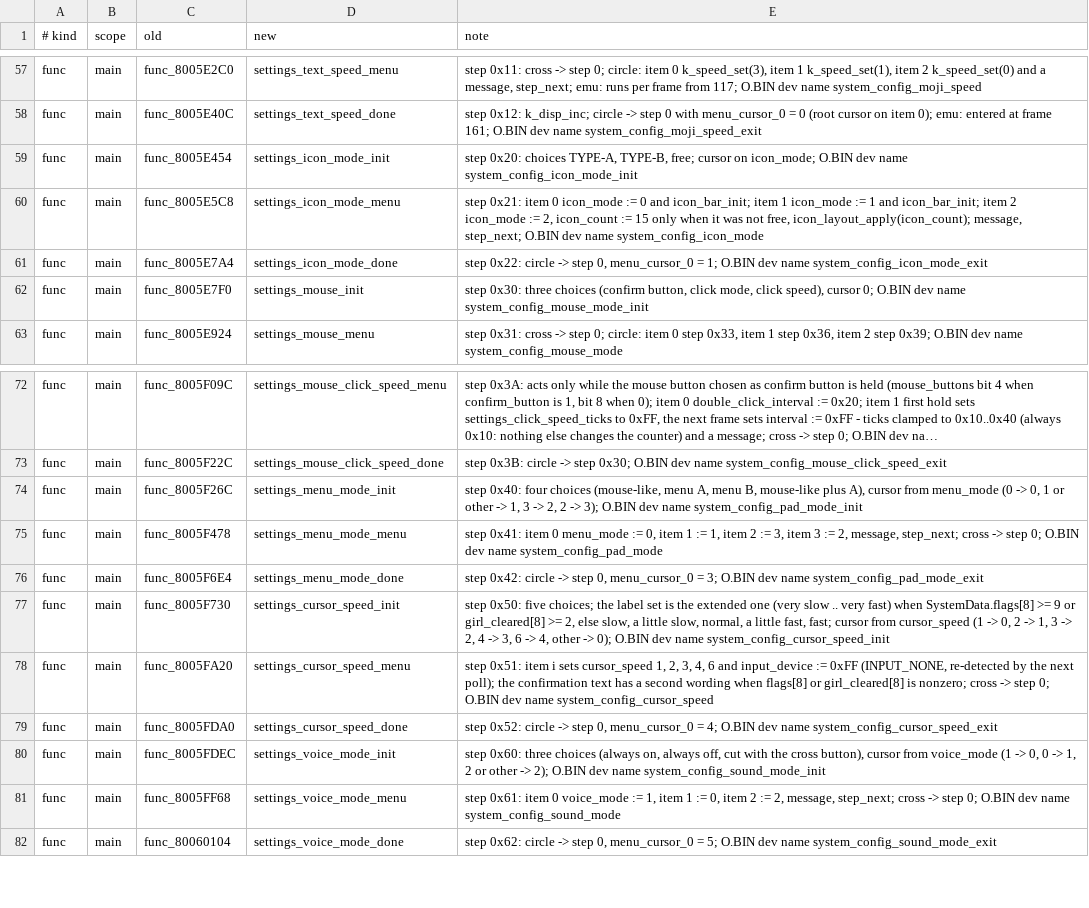
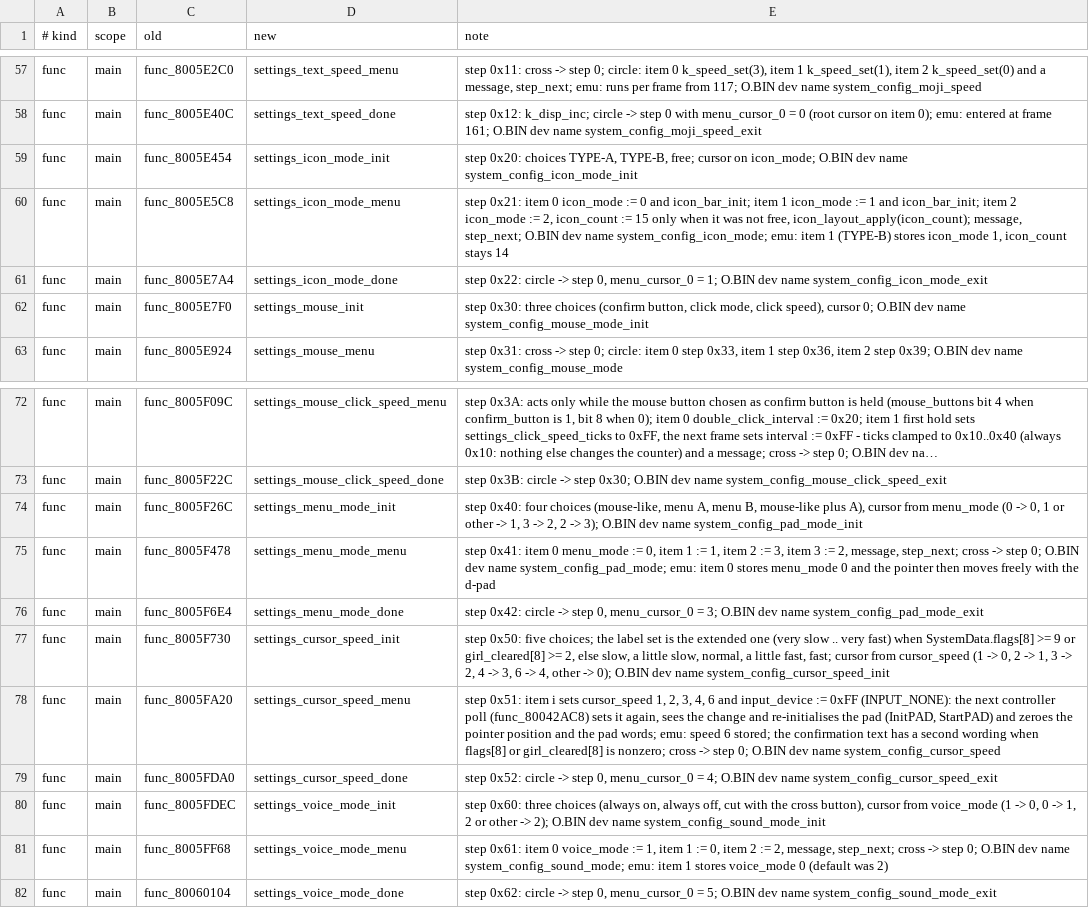
Before and after one commit to CosmicScribe64/tokimemo-ps1-decomp, a TSV file: config/renames/proposals/m-sysmenu.tsv, drawn as a sheet; only a part is shown, gaps mark what is left out; long unchanged cells end in ….

```diff
--- a/config/renames/proposals/m-sysmenu.tsv
+++ b/config/renames/proposals/m-sysmenu.tsv
@@ -59,3 +59,3 @@ func	main	func_8005E40C	settings_text_speed_done	step 0x12: k_disp_inc; circle -
 func	main	func_8005E454	settings_icon_mode_init	step 0x20: choices TYPE-A, TYPE-B, free; cursor on icon_mode; O.BIN dev name system_config_icon_mode_init
-func	main	func_8005E5C8	settings_icon_mode_menu	step 0x21: item 0 icon_mode := 0 and icon_bar_init; item 1 icon_mode := 1 and icon_bar_init; item 2 icon_mode := 2, icon_count := 15 only when it was not free, icon_layout_apply(icon_count); message, step_next; O.BIN dev name system_config_icon_mode
+func	main	func_8005E5C8	settings_icon_mode_menu	step 0x21: item 0 icon_mode := 0 and icon_bar_init; item 1 icon_mode := 1 and icon_bar_init; item 2 icon_mode := 2, icon_count := 15 only when it was not free, icon_layout_apply(icon_count); message, step_next; O.BIN dev name system_config_icon_mode; emu: item 1 (TYPE-B) stores icon_mode 1, icon_count stays 14
 func	main	func_8005E7A4	settings_icon_mode_done	step 0x22: circle -> step 0, menu_cursor_0 = 1; O.BIN dev name system_config_icon_mode_exit
@@ -74,9 +74,9 @@ func	main	func_8005F22C	settings_mouse_click_speed_done	step 0x3B: circle -> ste
 func	main	func_8005F26C	settings_menu_mode_init	step 0x40: four choices (mouse-like, menu A, menu B, mouse-like plus A), cursor from menu_mode (0 -> 0, 1 or other -> 1, 3 -> 2, 2 -> 3); O.BIN dev name system_config_pad_mode_init
-func	main	func_8005F478	settings_menu_mode_menu	step 0x41: item 0 menu_mode := 0, item 1 := 1, item 2 := 3, item 3 := 2, message, step_next; cross -> step 0; O.BIN dev name system_config_pad_mode
+func	main	func_8005F478	settings_menu_mode_menu	step 0x41: item 0 menu_mode := 0, item 1 := 1, item 2 := 3, item 3 := 2, message, step_next; cross -> step 0; O.BIN dev name system_config_pad_mode; emu: item 0 stores menu_mode 0 and the pointer then moves freely with the d-pad
 func	main	func_8005F6E4	settings_menu_mode_done	step 0x42: circle -> step 0, menu_cursor_0 = 3; O.BIN dev name system_config_pad_mode_exit
 func	main	func_8005F730	settings_cursor_speed_init	step 0x50: five choices; the label set is the extended one (very slow .. very fast) when SystemData.flags[8] >= 9 or girl_cleared[8] >= 2, else slow, a little slow, normal, a little fast, fast; cursor from cursor_speed (1 -> 0, 2 -> 1, 3 -> 2, 4 -> 3, 6 -> 4, other -> 0); O.BIN dev name system_config_cursor_speed_init
-func	main	func_8005FA20	settings_cursor_speed_menu	step 0x51: item i sets cursor_speed 1, 2, 3, 4, 6 and input_device := 0xFF (INPUT_NONE, re-detected by the next poll); the confirmation text has a second wording when flags[8] or girl_cleared[8] is nonzero; cross -> step 0; O.BIN dev name system_config_cursor_speed
+func	main	func_8005FA20	settings_cursor_speed_menu	step 0x51: item i sets cursor_speed 1, 2, 3, 4, 6 and input_device := 0xFF (INPUT_NONE): the next controller poll (func_80042AC8) sets it again, sees the change and re-initialises the pad (InitPAD, StartPAD) and zeroes the pointer position and the pad words; emu: speed 6 stored; the confirmation text has a second wording when flags[8] or girl_cleared[8] is nonzero; cross -> step 0; O.BIN dev name system_config_cursor_speed
 func	main	func_8005FDA0	settings_cursor_speed_done	step 0x52: circle -> step 0, menu_cursor_0 = 4; O.BIN dev name system_config_cursor_speed_exit
 func	main	func_8005FDEC	settings_voice_mode_init	step 0x60: three choices (always on, always off, cut with the cross button), cursor from voice_mode (1 -> 0, 0 -> 1, 2 or other -> 2); O.BIN dev name system_config_sound_mode_init
-func	main	func_8005FF68	settings_voice_mode_menu	step 0x61: item 0 voice_mode := 1, item 1 := 0, item 2 := 2, message, step_next; cross -> step 0; O.BIN dev name system_config_sound_mode
+func	main	func_8005FF68	settings_voice_mode_menu	step 0x61: item 0 voice_mode := 1, item 1 := 0, item 2 := 2, message, step_next; cross -> step 0; O.BIN dev name system_config_sound_mode; emu: item 1 stores voice_mode 0 (default was 2)
 func	main	func_80060104	settings_voice_mode_done	step 0x62: circle -> step 0, menu_cursor_0 = 5; O.BIN dev name system_config_sound_mode_exit
```
Also changed, not shown: 1 other file.
